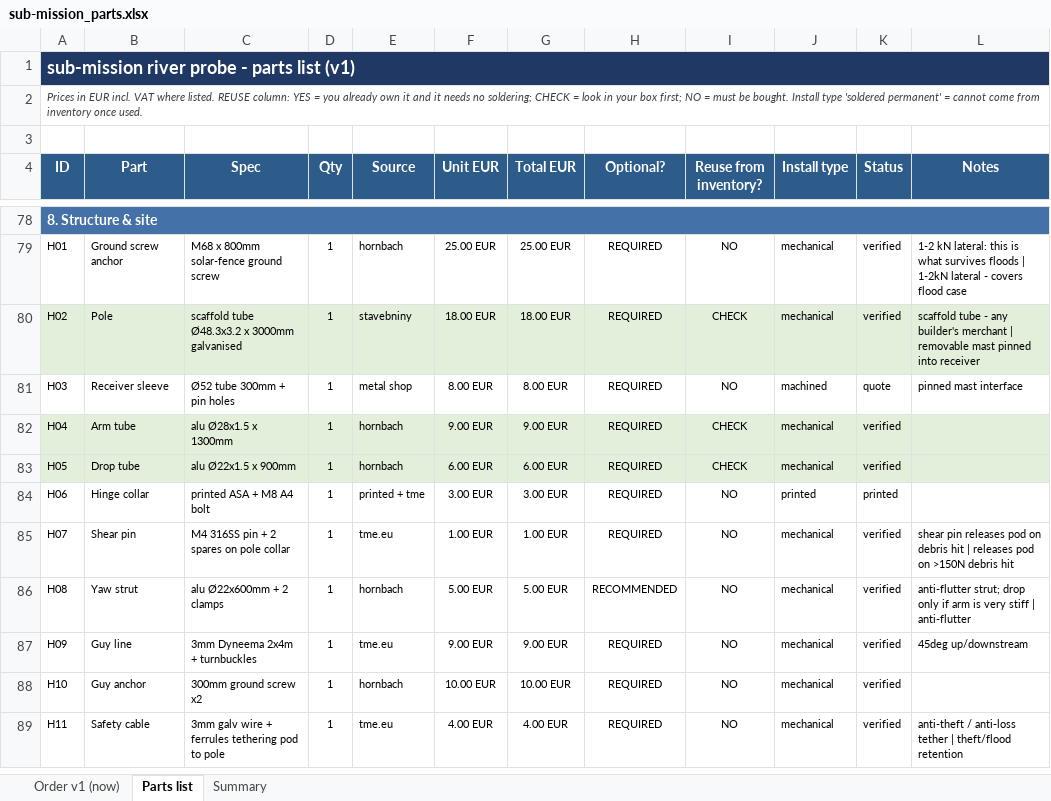
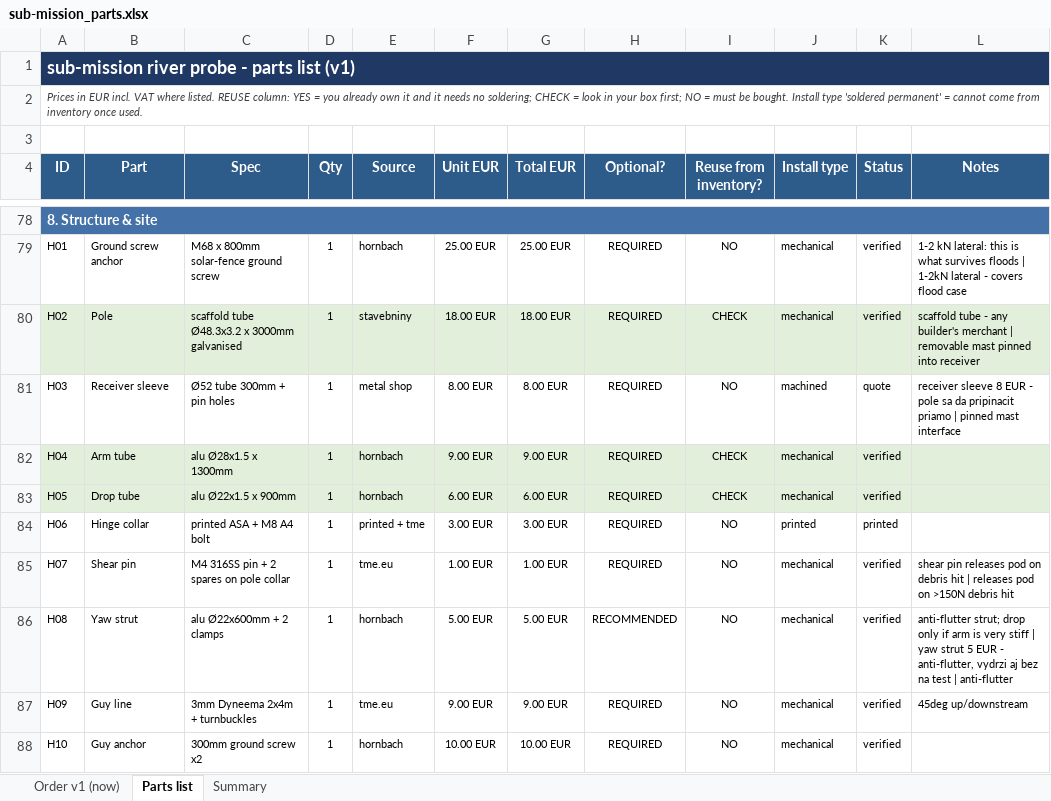
Before and after one commit to filippvizvary/sub-mission, an Excel workbook: docs/sub-mission_parts.xlsx, sheet Parts list, drawn as a sheet; only a part is shown, gaps mark what is left out; the shorter side is filled out with more unchanged rows; values as stored, in another font and other column widths than the file's, no borders; the diff covers the shown part only; the diff names each change by its address in the sheet, - before the commit and + after, or states it on an @@ line.

Commit message:
order: 436 EUR, everything the water still needs
Cut 552 EUR out of the full build without touching anything that has to work
underwater: the three optional sensors (DO 175, level 110, pH 69), the gateway
antenna and mast (he has 868 antennas and a pigtail now), PC Blend, conformal
coat, the O-ring assortment (the exact O-ring is already ordered), the sensor
cable, the threadlocker he may have, the barometer, and the three site items
that only matter at permanent deployment.

Kept in full: rotor, coupling, pods, spider, bushings, generator, cabling,
boost/buck/rectifier/supercap/supervisor/load switches, PCB, cage, temp +
turbidity + TDS, the pole and arm, the gateway radio.

56 lines, 436.11 EUR goods.

```diff
--- a/docs/sub-mission_parts.xlsx (sheet Parts list)
+++ b/docs/sub-mission_parts.xlsx (sheet Parts list)
-L81 (Notes): pinned mast…
+L81 (Notes): receiver sleeve 8 EUR - pole sa da pripinacit priamo | pinned mast…
-L86 (Notes): …stiff | anti-flutter
+L86 (Notes): …stiff | yaw strut 5 EUR - anti-flutter, vydrzi aj bez na test | anti-flutter
```
Also changed, not shown: 15 edited cells elsewhere in this sheet, sheet Order v1 (now), 2 other files.
